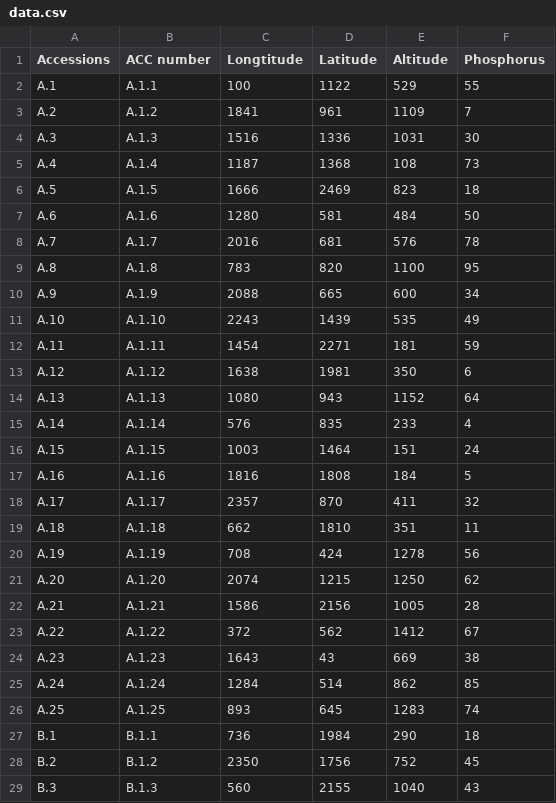
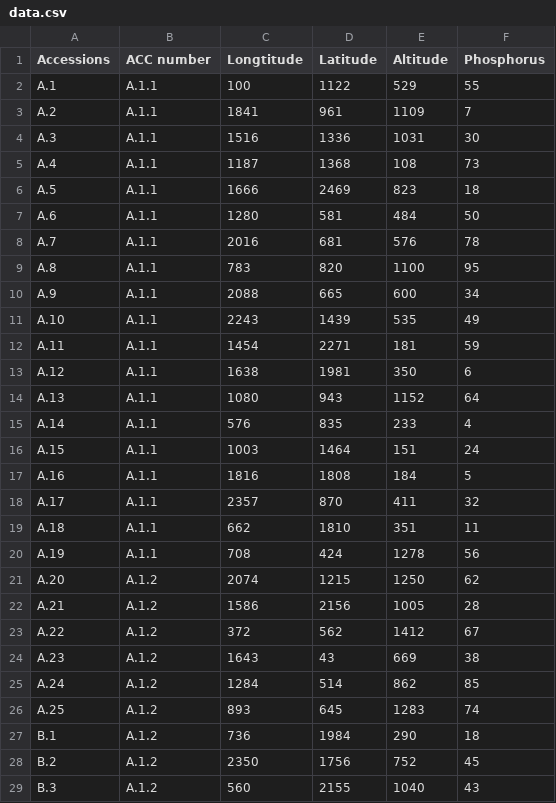
Before and after one commit to sawers-rellan-labs/BZea, a CSV file: Data/data.csv, drawn as a sheet; only a part is shown; the diff covers the shown part only.

```diff
--- a/Data/data.csv
+++ b/Data/data.csv
@@ -2,28 +2,28 @@
 A.1,A.1.1,100,1122,529,55
-A.2,A.1.2,1841,961,1109,7
-A.3,A.1.3,1516,1336,1031,30
-A.4,A.1.4,1187,1368,108,73
-A.5,A.1.5,1666,2469,823,18
-A.6,A.1.6,1280,581,484,50
-A.7,A.1.7,2016,681,576,78
-A.8,A.1.8,783,820,1100,95
-A.9,A.1.9,2088,665,600,34
-A.10,A.1.10,2243,1439,535,49
-A.11,A.1.11,1454,2271,181,59
-A.12,A.1.12,1638,1981,350,6
-A.13,A.1.13,1080,943,1152,64
-A.14,A.1.14,576,835,233,4
-A.15,A.1.15,1003,1464,151,24
-A.16,A.1.16,1816,1808,184,5
-A.17,A.1.17,2357,870,411,32
-A.18,A.1.18,662,1810,351,11
-A.19,A.1.19,708,424,1278,56
-A.20,A.1.20,2074,1215,1250,62
-A.21,A.1.21,1586,2156,1005,28
-A.22,A.1.22,372,562,1412,67
-A.23,A.1.23,1643,43,669,38
-A.24,A.1.24,1284,514,862,85
-A.25,A.1.25,893,645,1283,74
-B.1,B.1.1,736,1984,290,18
-B.2,B.1.2,2350,1756,752,45
-B.3,B.1.3,560,2155,1040,43
+A.2,A.1.1,1841,961,1109,7
+A.3,A.1.1,1516,1336,1031,30
+A.4,A.1.1,1187,1368,108,73
+A.5,A.1.1,1666,2469,823,18
+A.6,A.1.1,1280,581,484,50
+A.7,A.1.1,2016,681,576,78
+A.8,A.1.1,783,820,1100,95
+A.9,A.1.1,2088,665,600,34
+A.10,A.1.1,2243,1439,535,49
+A.11,A.1.1,1454,2271,181,59
+A.12,A.1.1,1638,1981,350,6
+A.13,A.1.1,1080,943,1152,64
+A.14,A.1.1,576,835,233,4
+A.15,A.1.1,1003,1464,151,24
+A.16,A.1.1,1816,1808,184,5
+A.17,A.1.1,2357,870,411,32
+A.18,A.1.1,662,1810,351,11
+A.19,A.1.1,708,424,1278,56
+A.20,A.1.2,2074,1215,1250,62
+A.21,A.1.2,1586,2156,1005,28
+A.22,A.1.2,372,562,1412,67
+A.23,A.1.2,1643,43,669,38
+A.24,A.1.2,1284,514,862,85
+A.25,A.1.2,893,645,1283,74
+B.1,A.1.2,736,1984,290,18
+B.2,A.1.2,2350,1756,752,45
+B.3,A.1.2,560,2155,1040,43
```
Also changed, not shown: 47 edited cells elsewhere in this file, Data/data2.csv, 3 other files.
